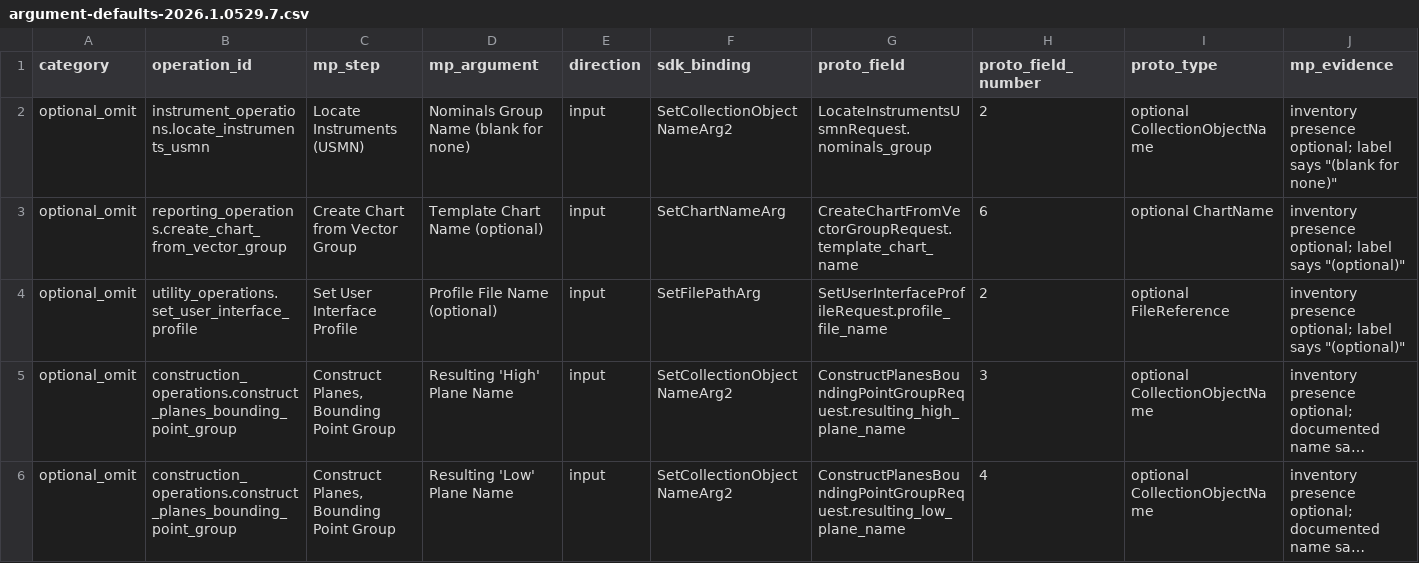
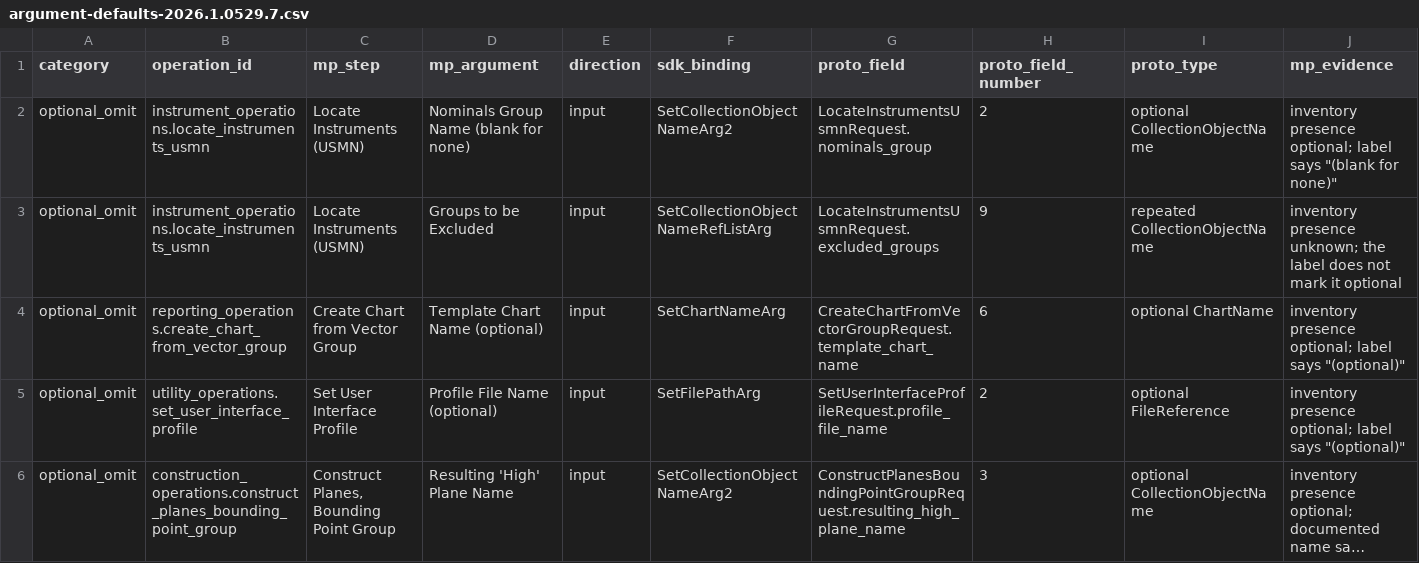
Before and after one commit to spatialanalyzer/briosa, a CSV file: eng/classification/argument-defaults-2026.1.0529.7.csv, drawn as a sheet; only a part is shown; the shorter side is filled out with more unchanged rows; long unchanged cells end in …; rows hold the shown columns only; the diff names each change by its address in the sheet, - before the commit and + after, or states it on an @@ line.

```diff
--- a/eng/classification/argument-defaults-2026.1.0529.7.csv
+++ b/eng/classification/argument-defaults-2026.1.0529.7.csv
+row 3: optional_omit | instrument_operations.locate_instruments_usmn | Locate Instruments (USMN) | Groups to be Excluded | input | SetCollectionObjectNameRefListArg | LocateInstrumentsUsmnRequest.excluded_groups | 9 | repeated CollectionObjectName | inventory presence unknown; the label does not mark it optional
```
Also changed, not shown: eng/classification/argument-defaults-2024.1.0508.5.csv, 7 other files.
